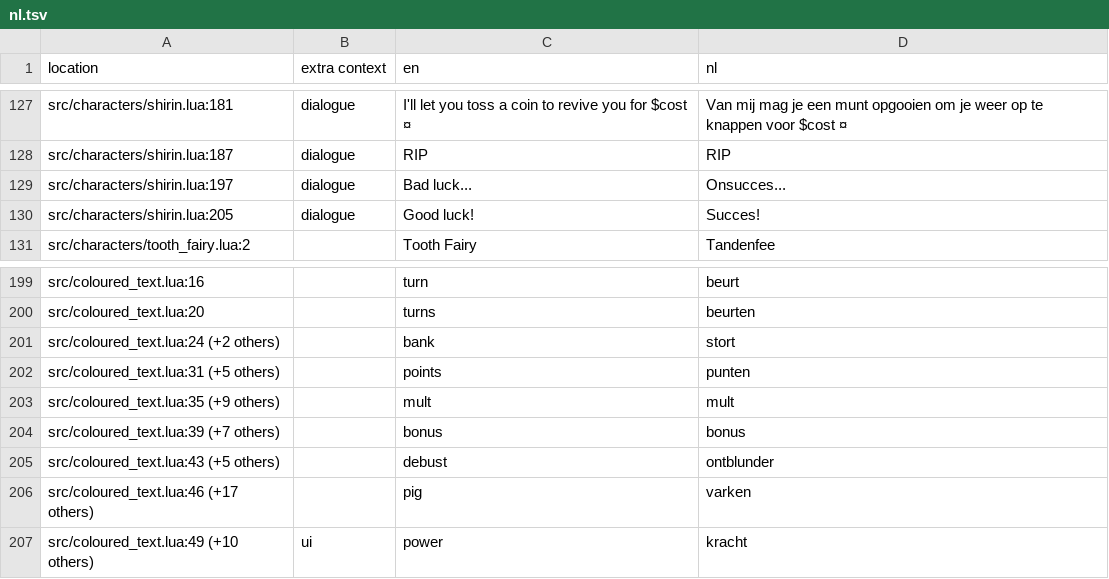
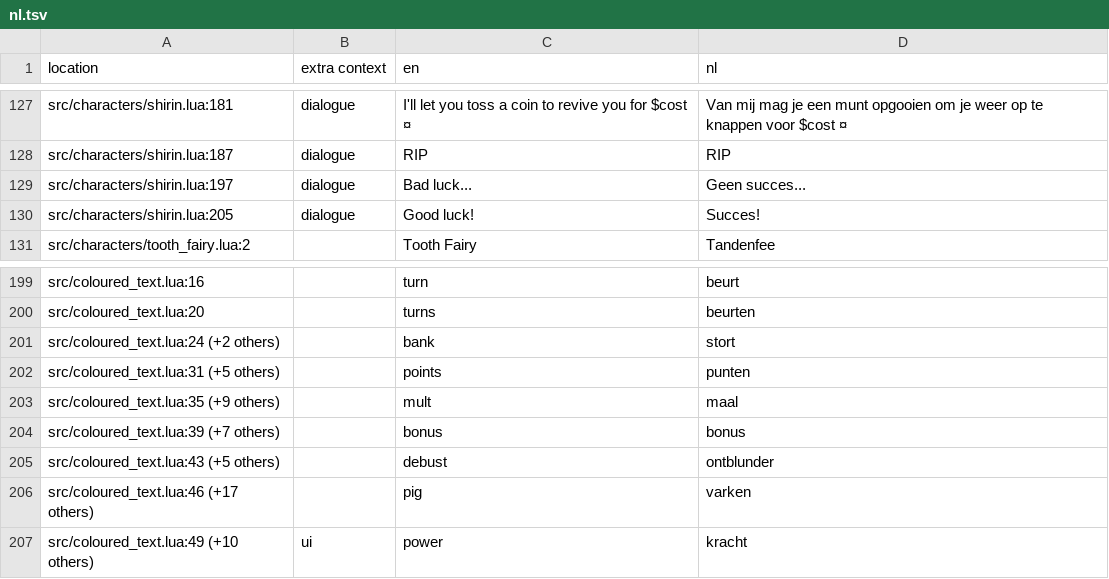
Before and after one commit to Mazey/dhne-translation, a TSV file: nl.tsv, drawn as a sheet; only a part is shown, gaps mark what is left out; the diff covers the shown part only.

Commit message:
146-157, mult -> maal

```diff
--- a/nl.tsv
+++ b/nl.tsv
@@ -128,3 +128,3 @@ src/characters/shirin.lua:181	dialogue	I'll let you toss a coin to revive you fo
 src/characters/shirin.lua:187	dialogue	RIP	RIP
-src/characters/shirin.lua:197	dialogue	Bad luck...	Onsucces...
+src/characters/shirin.lua:197	dialogue	Bad luck...	Geen succes...
 src/characters/shirin.lua:205	dialogue	Good luck!	Succes!
@@ -202,3 +202,3 @@ src/coloured_text.lua:24 (+2 others)		bank	stort
 src/coloured_text.lua:31 (+5 others)		points	punten
-src/coloured_text.lua:35 (+9 others)		mult	mult
+src/coloured_text.lua:35 (+9 others)		mult	maal
 src/coloured_text.lua:39 (+7 others)		bonus	bonus
```
Also changed, not shown: 16 edited cells elsewhere in this file.
